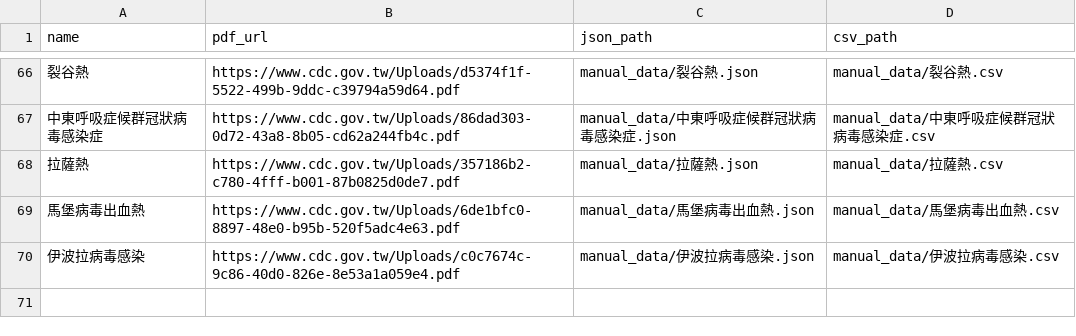
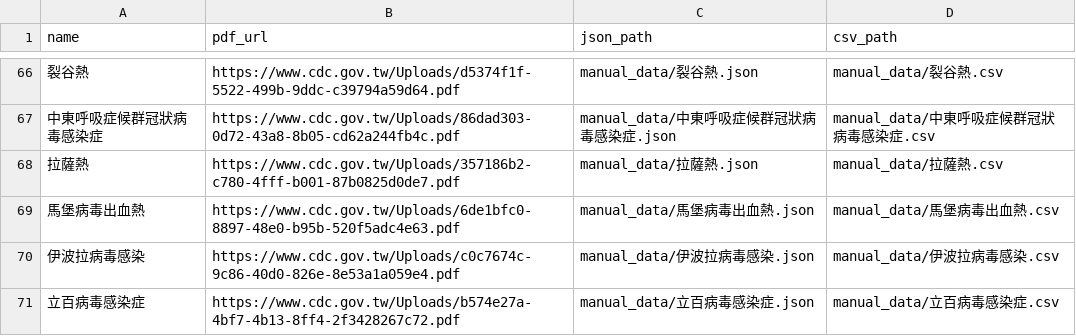
Before and after one commit to drhao/notifiable_diseases, a CSV file: manuals_index.csv, drawn as a sheet; only a part is shown, gaps mark what is left out; the diff names each change by its address in the sheet, - before the commit and + after, or states it on an @@ line.

```diff
--- a/manuals_index.csv
+++ b/manuals_index.csv
+row 71: 立百病毒感染症 | https://www.cdc.gov.tw/Uploads/b574e27a-4bf7-4b13-8ff4-2f3428267c72.pdf | manual_data/立百病毒感染症.json | manual_data/立百病毒感染症.csv
```
Also changed, not shown: diseases.csv, 12 other files.
